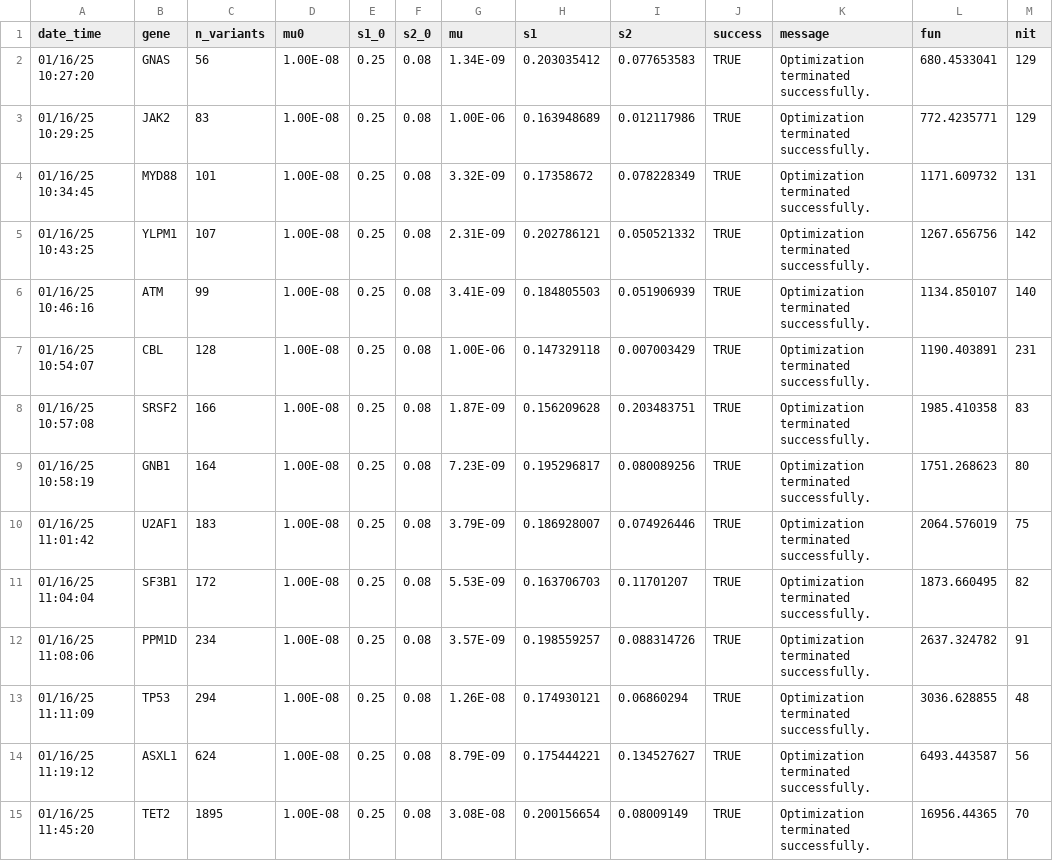
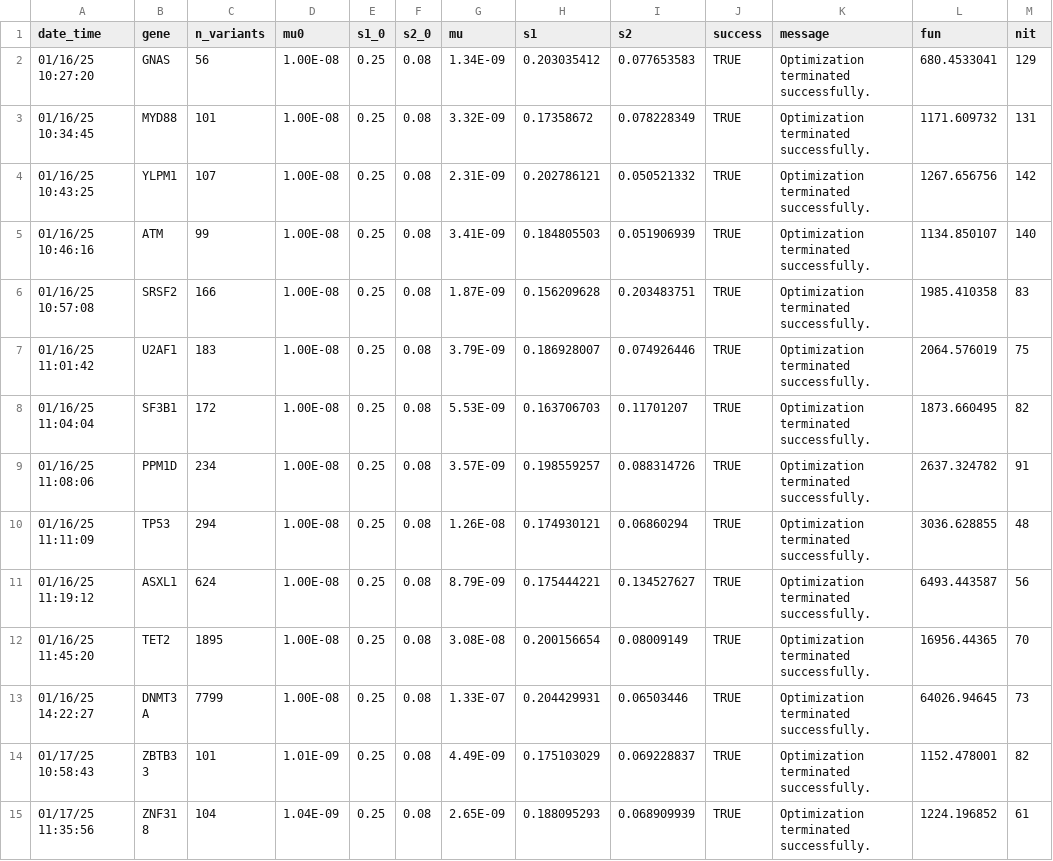
Before and after one commit to the-blundell-lab/AgeRelatedClonalDynamics, a TSV file: results_files/bolton_ageing_optimisation_final_v1.tsv, drawn as a sheet; only a part is shown; the shorter side is filled out with more unchanged rows; the diff names each change by its address in the sheet, - before the commit and + after, or states it on an @@ line.

Commit message:
completed all results in two-stage model notebook

```diff
--- a/results_files/bolton_ageing_optimisation_final_v1.tsv
+++ b/results_files/bolton_ageing_optimisation_final_v1.tsv
-row 3: 01/16/25 10:29:25 | JAK2 | 83 | 1.00E-08 | 0.25 | 0.08 | 1.00E-06 | 0.163948689 | 0.012117986 | TRUE | Optimization terminated successfully. | 772.4235771 | 129
-row 7: 01/16/25 10:54:07 | CBL | 128 | 1.00E-08 | 0.25 | 0.08 | 1.00E-06 | 0.147329118 | 0.007003429 | TRUE | Optimization terminated successfully. | 1190.403891 | 231
-row 9: 01/16/25 10:58:19 | GNB1 | 164 | 1.00E-08 | 0.25 | 0.08 | 7.23E-09 | 0.195296817 | 0.080089256 | TRUE | Optimization terminated successfully. | 1751.268623 | 80
```
Also changed, not shown: 1 other file.
